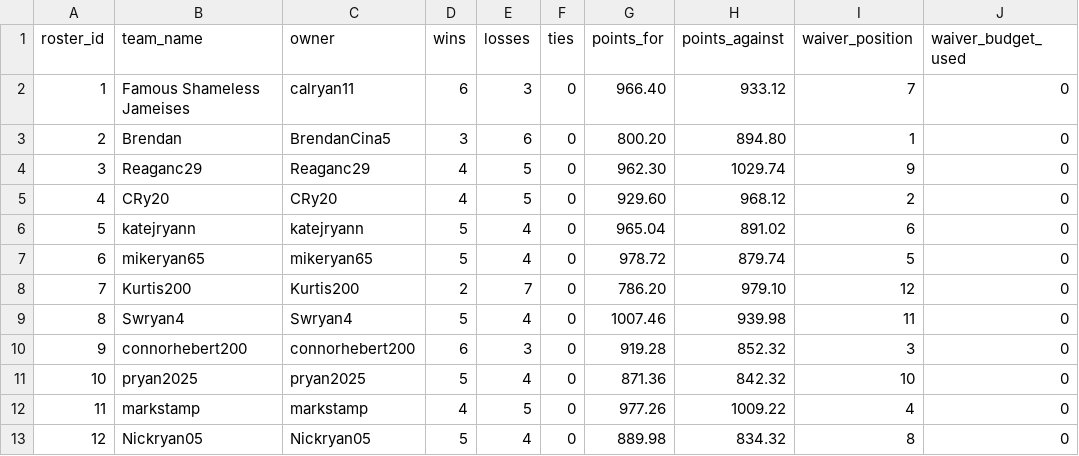
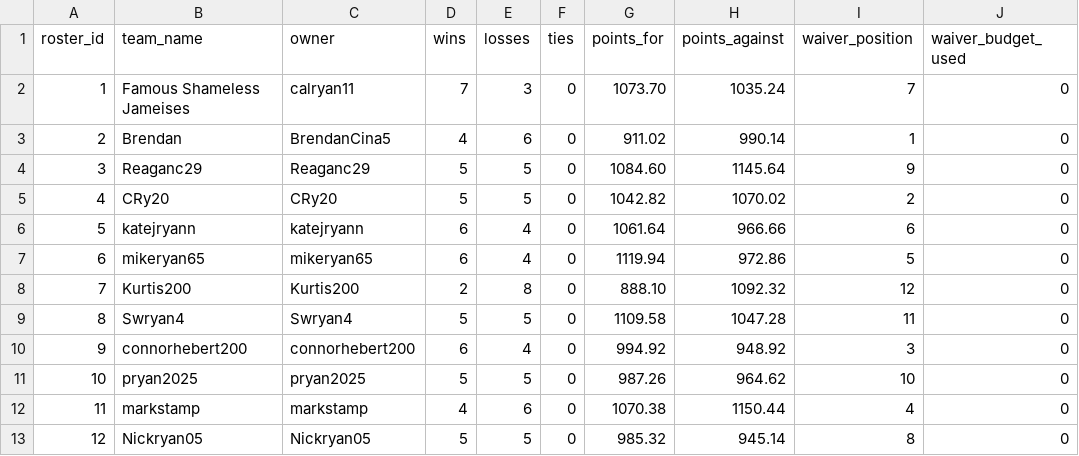
Before and after one commit to MichaelRyanJr/SleeperAgent, a CSV file: docs/league_1265837618587762688_2025/teams.csv, drawn as a sheet; only a part is shown; the diff names each change by its address in the sheet, - before the commit and + after, or states it on an @@ line.

```diff
--- a/docs/league_1265837618587762688_2025/teams.csv
+++ b/docs/league_1265837618587762688_2025/teams.csv
-D2 (wins): 6
+D2 (wins): 7
-G2 (points_for): 966.40
+G2 (points_for): 1073.70
-H2 (points_against): 933.12
+H2 (points_against): 1035.24
-D3 (wins): 3
+D3 (wins): 4
-G3 (points_for): 800.20
+G3 (points_for): 911.02
-H3 (points_against): 894.80
+H3 (points_against): 990.14
-D4:D5 (wins): 4
+D4:D5 (wins): 5
-G4 (points_for): 962.30
+G4 (points_for): 1084.60
-H4 (points_against): 1029.74
+H4 (points_against): 1145.64
-G5 (points_for): 929.60
+G5 (points_for): 1042.82
-H5 (points_against): 968.12
+H5 (points_against): 1070.02
-D6:D7 (wins): 5
+D6:D7 (wins): 6
-G6 (points_for): 965.04
+G6 (points_for): 1061.64
-H6 (points_against): 891.02
+H6 (points_against): 966.66
-G7 (points_for): 978.72
+G7 (points_for): 1119.94
-H7 (points_against): 879.74
+H7 (points_against): 972.86
-E8 (losses): 7
+E8 (losses): 8
-G8 (points_for): 786.20
+G8 (points_for): 888.10
-H8 (points_against): 979.10
+H8 (points_against): 1092.32
-E9 (losses): 4
+E9 (losses): 5
-G9 (points_for): 1007.46
+G9 (points_for): 1109.58
-H9 (points_against): 939.98
+H9 (points_against): 1047.28
-E10 (losses): 3
+E10 (losses): 4
-G10 (points_for): 919.28
+G10 (points_for): 994.92
-H10 (points_against): 852.32
+H10 (points_against): 948.92
-E11 (losses): 4
+E11 (losses): 5
-G11 (points_for): 871.36
+G11 (points_for): 987.26
-H11 (points_against): 842.32
+H11 (points_against): 964.62
-E12 (losses): 5
+E12 (losses): 6
-G12 (points_for): 977.26
+G12 (points_for): 1070.38
-H12 (points_against): 1009.22
+H12 (points_against): 1150.44
-E13 (losses): 4
+E13 (losses): 5
-G13 (points_for): 889.98
+G13 (points_for): 985.32
-H13 (points_against): 834.32
+H13 (points_against): 945.14
```
Also changed, not shown: 54 other files.
